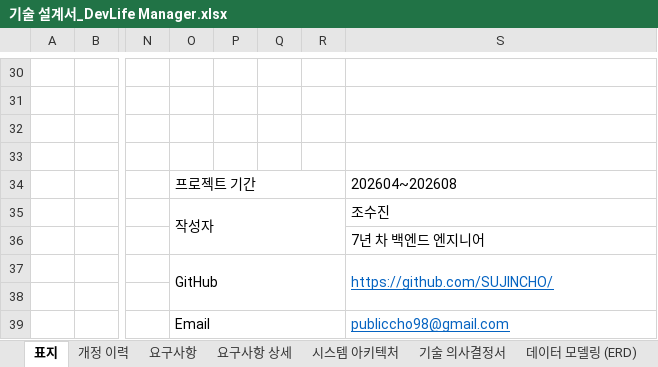
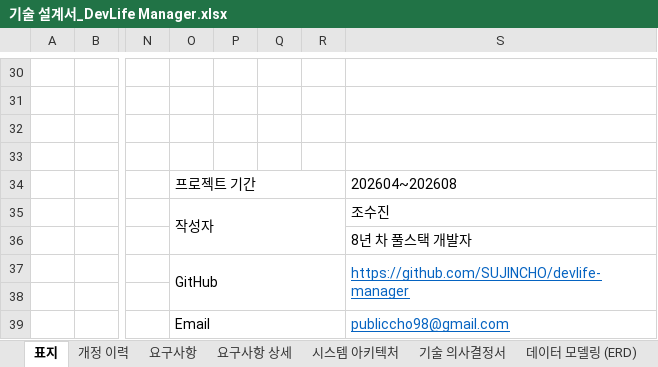
Before and after one commit to SUJINCHO/devlife-manager, an Excel workbook: doc/기술 설계서_DevLife Manager.xlsx, sheet 표지, drawn as a sheet; only a part is shown, gaps mark what is left out; values as stored, in another font and other column widths than the file's, no borders; the diff names each change by its address in the sheet, - before the commit and + after, or states it on an @@ line.

```diff
--- a/doc/기술 설계서_DevLife Manager.xlsx (sheet 표지)
+++ b/doc/기술 설계서_DevLife Manager.xlsx (sheet 표지)
-S36: 7년 차 백엔드 엔지니어
+S36: 8년 차 풀스택 개발자
-S37: https://github.com/SUJINCHO/
+S37: https://github.com/SUJINCHO/devlife-manager
```
Also changed, not shown: 3 other files.
